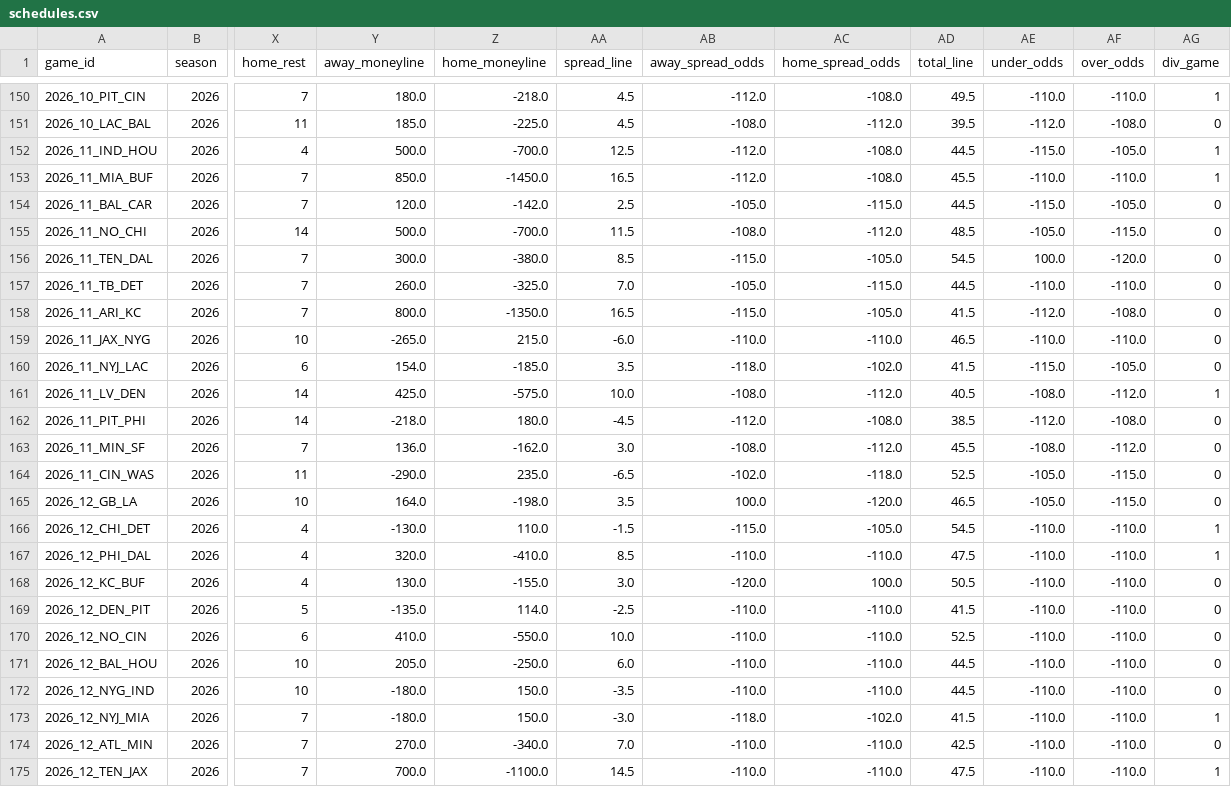
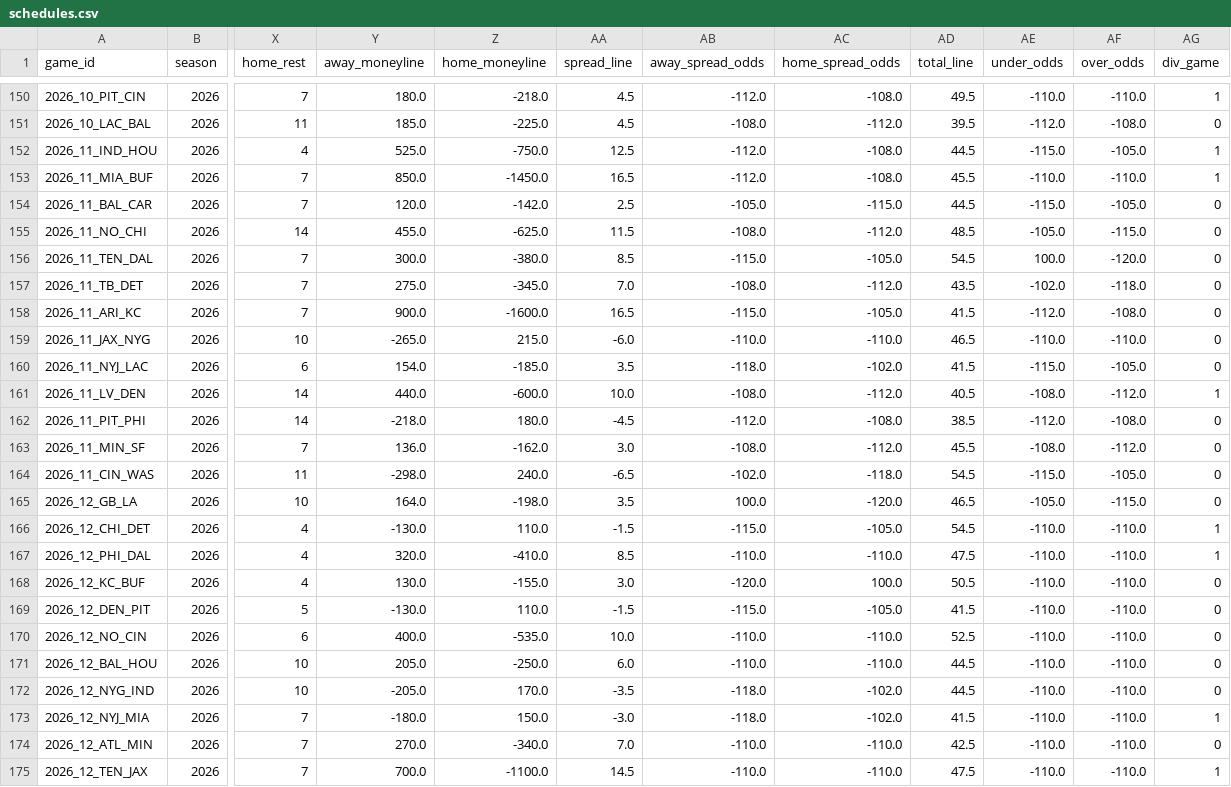
Before and after one commit to turernt/nfl-ai-predictor, a CSV file: data/schedules.csv, drawn as a sheet; only a part is shown, gaps mark what is left out; the diff covers the shown part only; the diff names each change by its address in the sheet, - before the commit and + after, or states it on an @@ line.

```diff
--- a/data/schedules.csv
+++ b/data/schedules.csv
-Y152 (away_moneyline): 500.0
+Y152 (away_moneyline): 525.0
-Z152 (home_moneyline): -700.0
+Z152 (home_moneyline): -750.0
-Y155 (away_moneyline): 500.0
+Y155 (away_moneyline): 455.0
-Z155 (home_moneyline): -700.0
+Z155 (home_moneyline): -625.0
-Y157 (away_moneyline): 260.0
+Y157 (away_moneyline): 275.0
-Z157 (home_moneyline): -325.0
+Z157 (home_moneyline): -345.0
-AB157 (away_spread_odds): -105.0
+AB157 (away_spread_odds): -108.0
-AC157 (home_spread_odds): -115.0
+AC157 (home_spread_odds): -112.0
-AD157 (total_line): 44.5
+AD157 (total_line): 43.5
-AE157 (under_odds): -110.0
+AE157 (under_odds): -102.0
-AF157 (over_odds): -110.0
+AF157 (over_odds): -118.0
-Y158 (away_moneyline): 800.0
+Y158 (away_moneyline): 900.0
-Z158 (home_moneyline): -1350.0
+Z158 (home_moneyline): -1600.0
-Y161 (away_moneyline): 425.0
+Y161 (away_moneyline): 440.0
-Z161 (home_moneyline): -575.0
+Z161 (home_moneyline): -600.0
-Y164 (away_moneyline): -290.0
+Y164 (away_moneyline): -298.0
-Z164 (home_moneyline): 235.0
+Z164 (home_moneyline): 240.0
-AD164 (total_line): 52.5
+AD164 (total_line): 54.5
-AE164 (under_odds): -105.0
+AE164 (under_odds): -115.0
-AF164 (over_odds): -115.0
+AF164 (over_odds): -105.0
-Y169 (away_moneyline): -135.0
+Y169 (away_moneyline): -130.0
-Z169 (home_moneyline): 114.0
+Z169 (home_moneyline): 110.0
-AA169 (spread_line): -2.5
+AA169 (spread_line): -1.5
-AB169 (away_spread_odds): -110.0
+AB169 (away_spread_odds): -115.0
-AC169 (home_spread_odds): -110.0
+AC169 (home_spread_odds): -105.0
-Y170 (away_moneyline): 410.0
+Y170 (away_moneyline): 400.0
-Z170 (home_moneyline): -550.0
+Z170 (home_moneyline): -535.0
-Y172 (away_moneyline): -180.0
+Y172 (away_moneyline): -205.0
-Z172 (home_moneyline): 150.0
+Z172 (home_moneyline): 170.0
-AB172 (away_spread_odds): -110.0
+AB172 (away_spread_odds): -118.0
-AC172 (home_spread_odds): -110.0
+AC172 (home_spread_odds): -102.0
```
Also changed, not shown: 10 edited cells elsewhere in this file, 10 other files.
